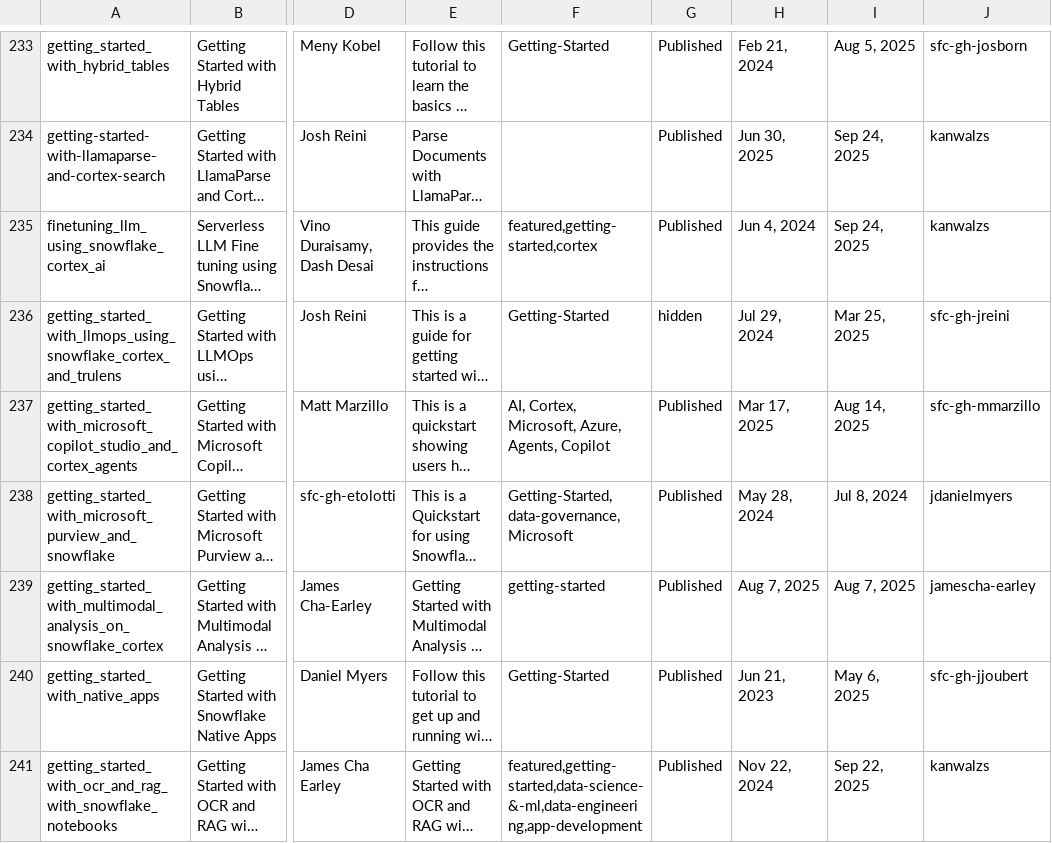
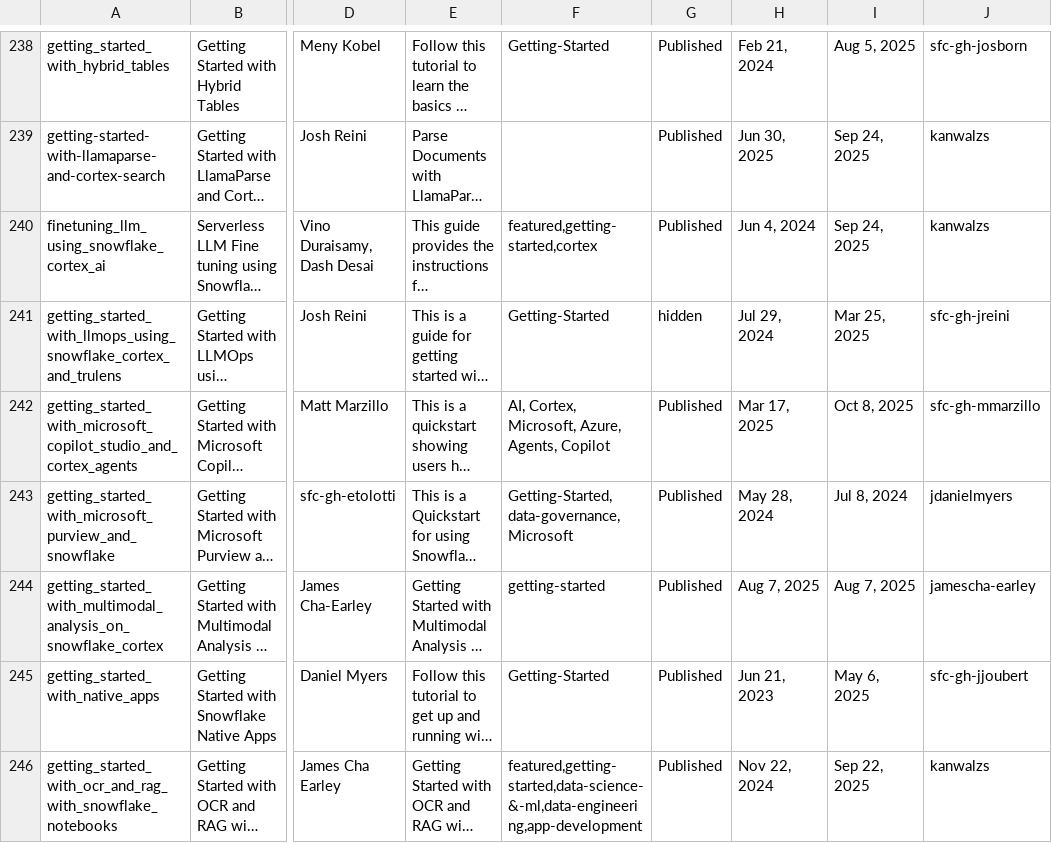
Before and after one commit to iamontheinet/quickstarts-on-snowflake, a CSV file: qs.csv, drawn as a sheet; only a part is shown, gaps mark what is left out; long unchanged cells end in …; addresses are those after the commit; the diff covers the shown part only; the diff names each change by its address in the sheet, - before the commit and + after, or states it on an @@ line.

Commit message:
Updated QS list

```diff
--- a/qs.csv
+++ b/qs.csv
-I242: Aug 14, 2025
+I242: Oct 8, 2025
```
Also changed, not shown: 6 added rows and 38 edited cells elsewhere in this file.
